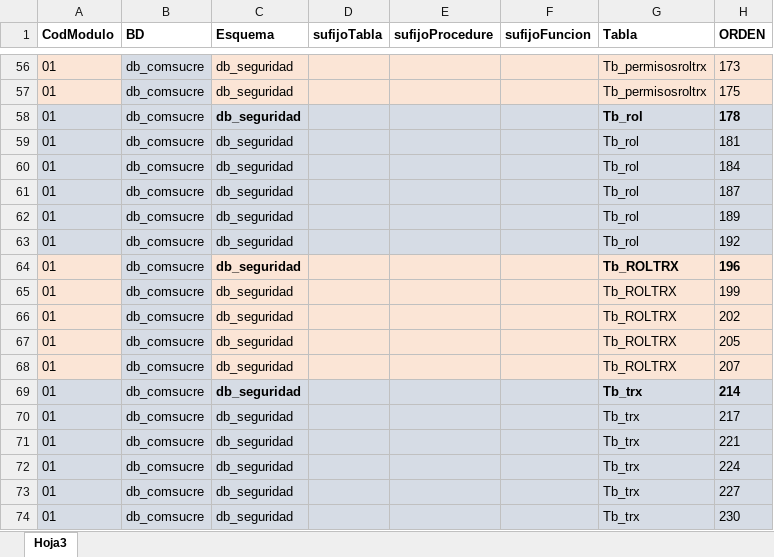
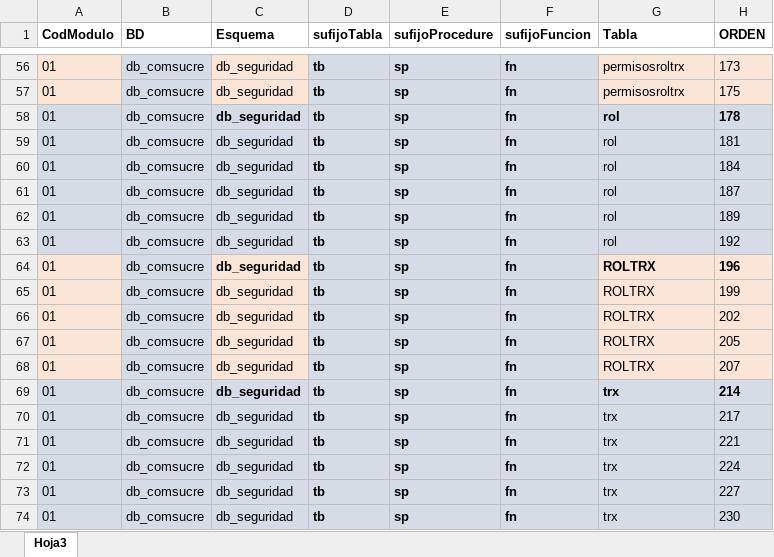
Before and after one commit to lvergarz/ERP, an Excel workbook: Diccionarios Datos/Excel/Detallado de Tablas.xlsx, sheet Hoja3, drawn as a sheet; only a part is shown, gaps mark what is left out; values as stored, in another font and other column widths than the file's, no borders; the diff covers the shown part only; the diff names each change by its address in the sheet, - before the commit and + after, or states it on an @@ line.

```diff
--- a/Diccionarios Datos/Excel/Detallado de Tablas.xlsx (sheet Hoja3)
+++ b/Diccionarios Datos/Excel/Detallado de Tablas.xlsx (sheet Hoja3)
-D56:D74 (sufijoTabla): (empty)
+D56:D74 (sufijoTabla): tb
-D56:F57 fill: #FBE5D6
+D56:F57 fill: #D6DCE5
-E56:E74 (sufijoProcedure): (empty)
+E56:E74 (sufijoProcedure): sp
-F56:F74 (sufijoFuncion): (empty)
+F56:F74 (sufijoFuncion): fn
-G56:G57 (Tabla): Tb_permisosroltrx
+G56:G57 (Tabla): permisosroltrx
-G58:G63 (Tabla): Tb_rol
+G58:G63 (Tabla): rol
-D64:F68 fill: #FBE5D6
+D64:F68 fill: #D6DCE5
-G64:G68 (Tabla): Tb_ROLTRX
+G64:G68 (Tabla): ROLTRX
-G69:G74 (Tabla): Tb_trx
+G69:G74 (Tabla): trx
```
Also changed, not shown: 209 edited cells and cell formats elsewhere in this sheet, 1 other file.
